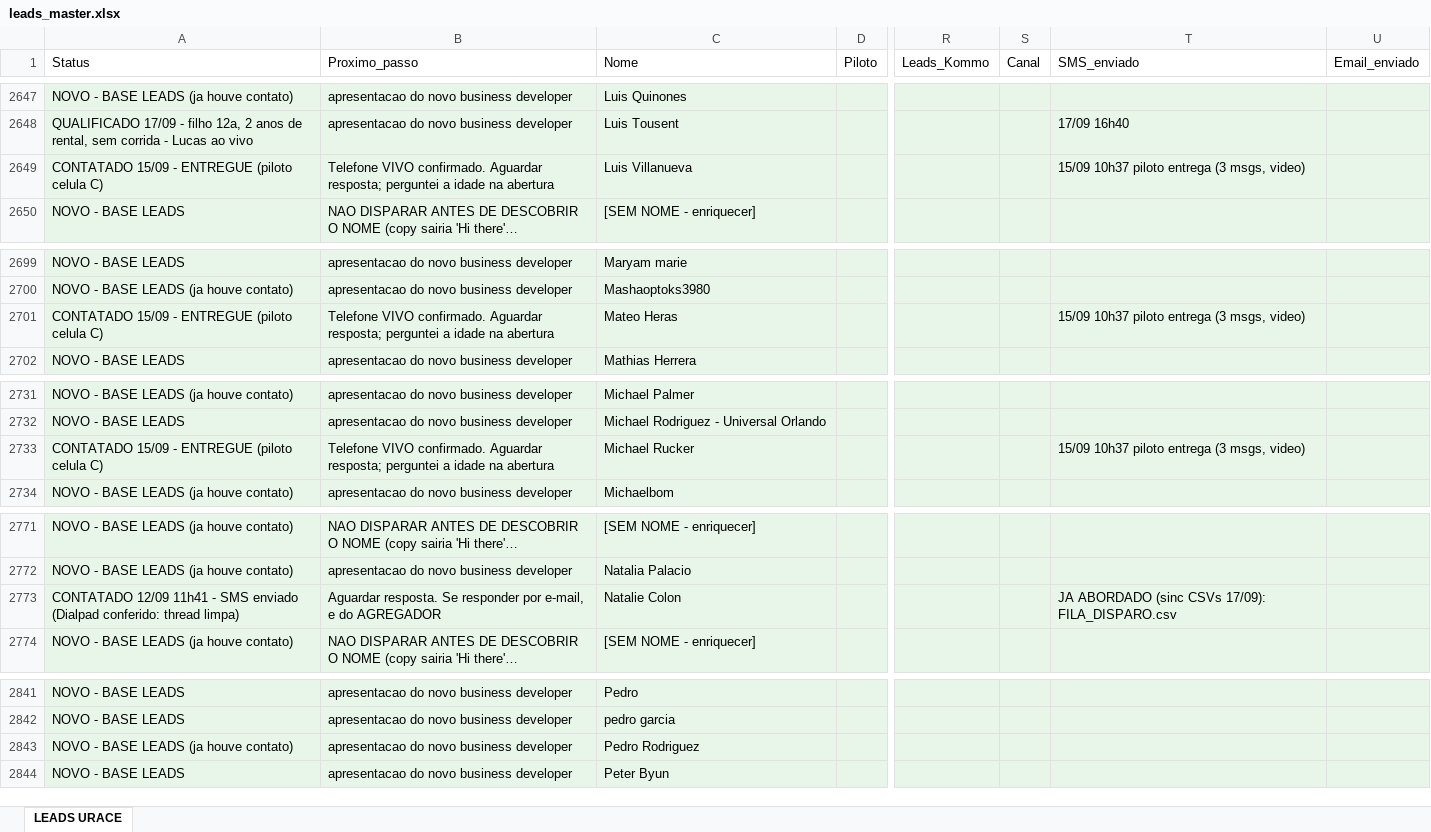
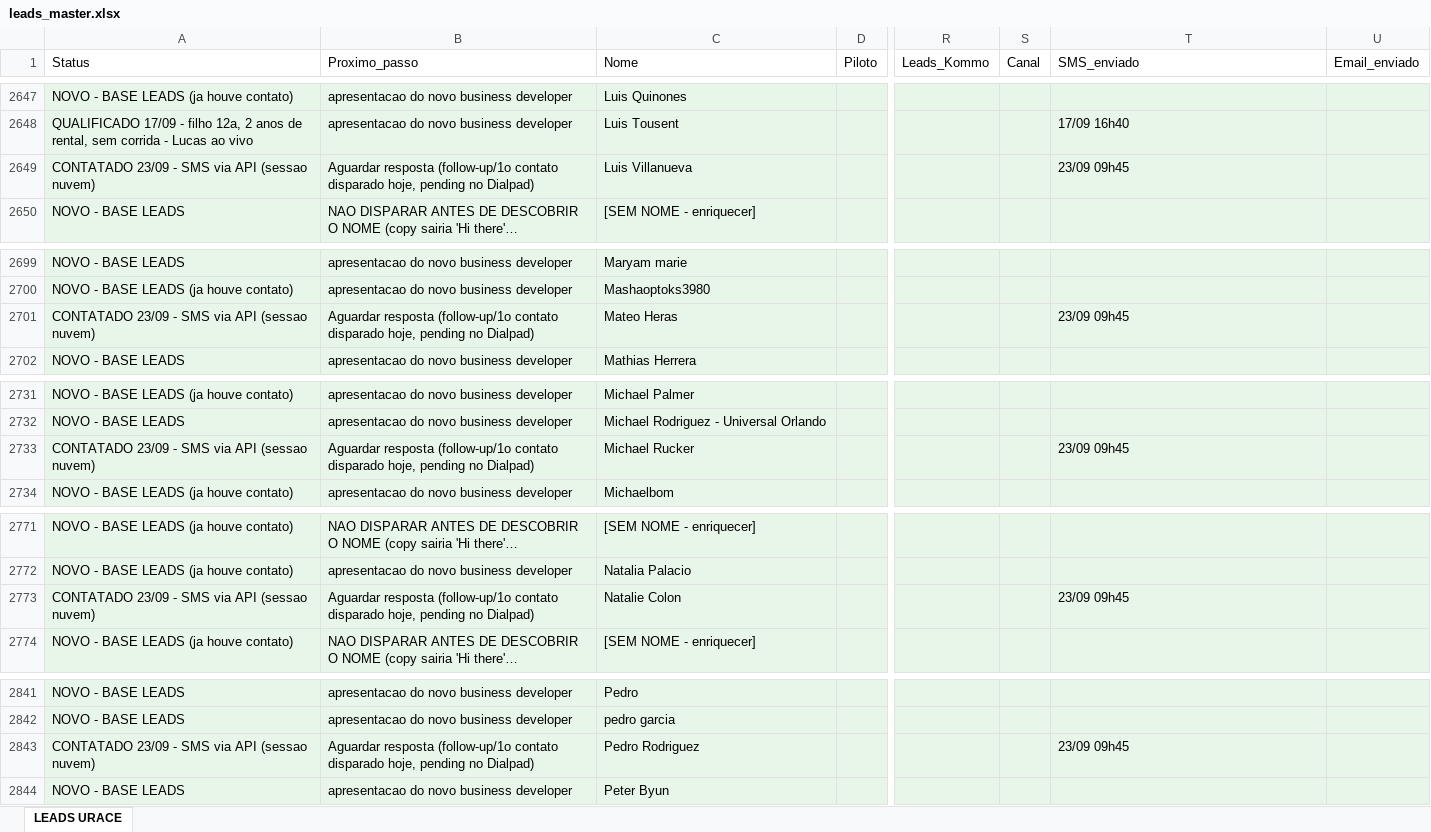
Before and after one commit to UraceUs/Uraceagent, an Excel workbook: data/leads_master.xlsx, sheet LEADS URACE, drawn as a sheet; only a part is shown, gaps mark what is left out; long unchanged cells end in …; values as stored, in another font and other column widths than the file's, no borders; the diff covers the shown part only; the diff names each change by its address in the sheet, - before the commit and + after, or states it on an @@ line.

```diff
--- a/data/leads_master.xlsx (sheet LEADS URACE)
+++ b/data/leads_master.xlsx (sheet LEADS URACE)
-A2649 (Status): CONTATADO 15/09 - ENTREGUE (piloto celula C)
+A2649 (Status): CONTATADO 23/09 - SMS via API (sessao nuvem)
-B2649 (Proximo_passo): Telefone VIVO confirmado. Aguardar resposta; perguntei a idade na abertura
+B2649 (Proximo_passo): Aguardar resposta (follow-up/1o contato disparado hoje, pending no Dialpad)
-T2649 (SMS_enviado): 15/09 10h37 piloto entrega (3 msgs, video)
+T2649 (SMS_enviado): 23/09 09h45
-A2701 (Status): CONTATADO 15/09 - ENTREGUE (piloto celula C)
+A2701 (Status): CONTATADO 23/09 - SMS via API (sessao nuvem)
-B2701 (Proximo_passo): Telefone VIVO confirmado. Aguardar resposta; perguntei a idade na abertura
+B2701 (Proximo_passo): Aguardar resposta (follow-up/1o contato disparado hoje, pending no Dialpad)
-T2701 (SMS_enviado): 15/09 10h37 piloto entrega (3 msgs, video)
+T2701 (SMS_enviado): 23/09 09h45
-A2733 (Status): CONTATADO 15/09 - ENTREGUE (piloto celula C)
+A2733 (Status): CONTATADO 23/09 - SMS via API (sessao nuvem)
-B2733 (Proximo_passo): Telefone VIVO confirmado. Aguardar resposta; perguntei a idade na abertura
+B2733 (Proximo_passo): Aguardar resposta (follow-up/1o contato disparado hoje, pending no Dialpad)
-T2733 (SMS_enviado): 15/09 10h37 piloto entrega (3 msgs, video)
+T2733 (SMS_enviado): 23/09 09h45
-A2773 (Status): CONTATADO 12/09 11h41 - SMS enviado (Dialpad conferido: thread limpa)
+A2773 (Status): CONTATADO 23/09 - SMS via API (sessao nuvem)
-B2773 (Proximo_passo): Aguardar resposta. Se responder por e-mail, e do AGREGADOR
+B2773 (Proximo_passo): Aguardar resposta (follow-up/1o contato disparado hoje, pending no Dialpad)
-T2773 (SMS_enviado): JA ABORDADO (sinc CSVs 17/09): FILA_DISPARO.csv
+T2773 (SMS_enviado): 23/09 09h45
-A2843 (Status): NOVO - BASE LEADS (ja houve contato)
+A2843 (Status): CONTATADO 23/09 - SMS via API (sessao nuvem)
-B2843 (Proximo_passo): apresentacao do novo business developer
+B2843 (Proximo_passo): Aguardar resposta (follow-up/1o contato disparado hoje, pending no Dialpad)
-T2843 (SMS_enviado): (empty)
+T2843 (SMS_enviado): 23/09 09h45
```
Also changed, not shown: 42 edited cells elsewhere in this sheet.
